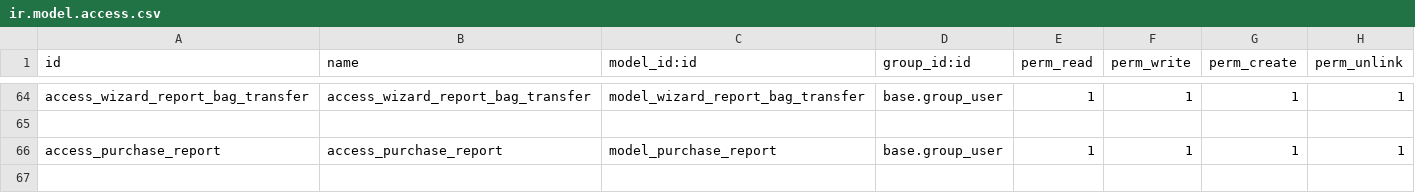
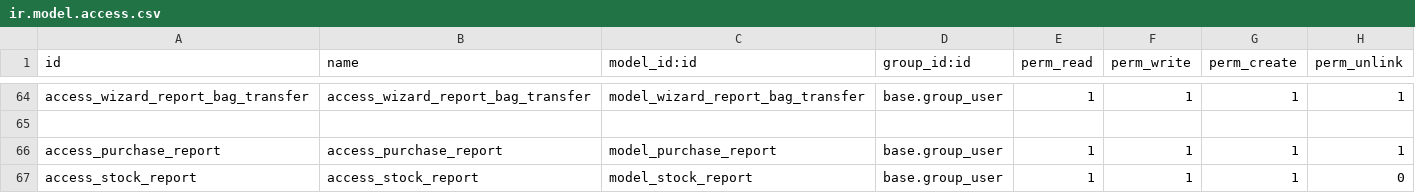
Before and after one commit to thailao2812/ovis16, a CSV file: india_sucden/sd_india_report/security/ir.model.access.csv, drawn as a sheet; only a part is shown, gaps mark what is left out; the diff names each change by its address in the sheet, - before the commit and + after, or states it on an @@ line.

Commit message:
update india

```diff
--- a/india_sucden/sd_india_report/security/ir.model.access.csv
+++ b/india_sucden/sd_india_report/security/ir.model.access.csv
+row 67: access_stock_report | access_stock_report | model_stock_report | base.group_user | 1 | 1 | 1 | 0
```
Also changed, not shown: 6 other files.
